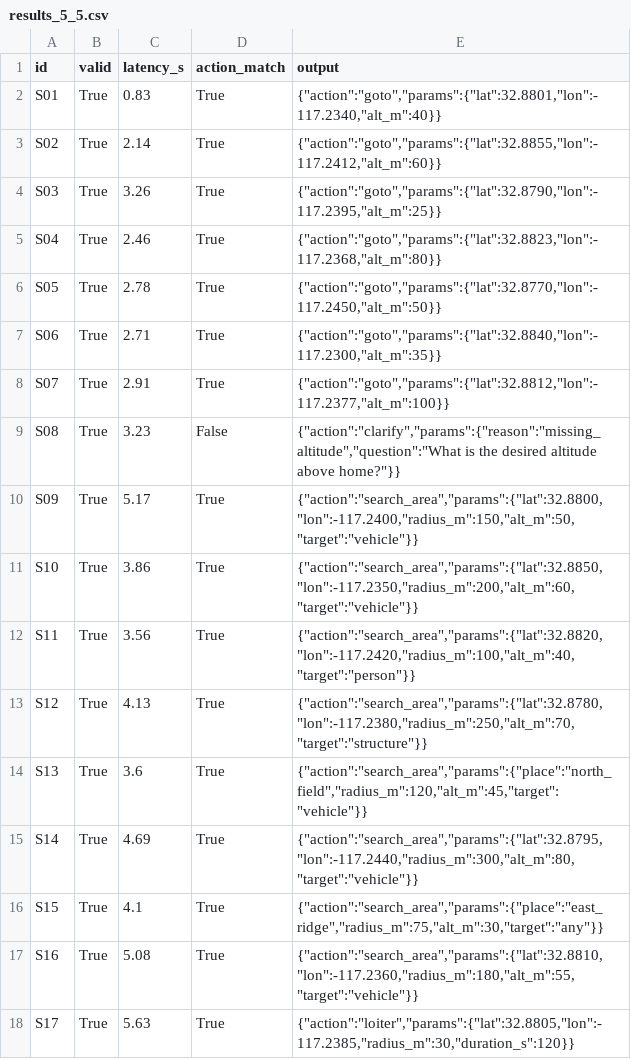
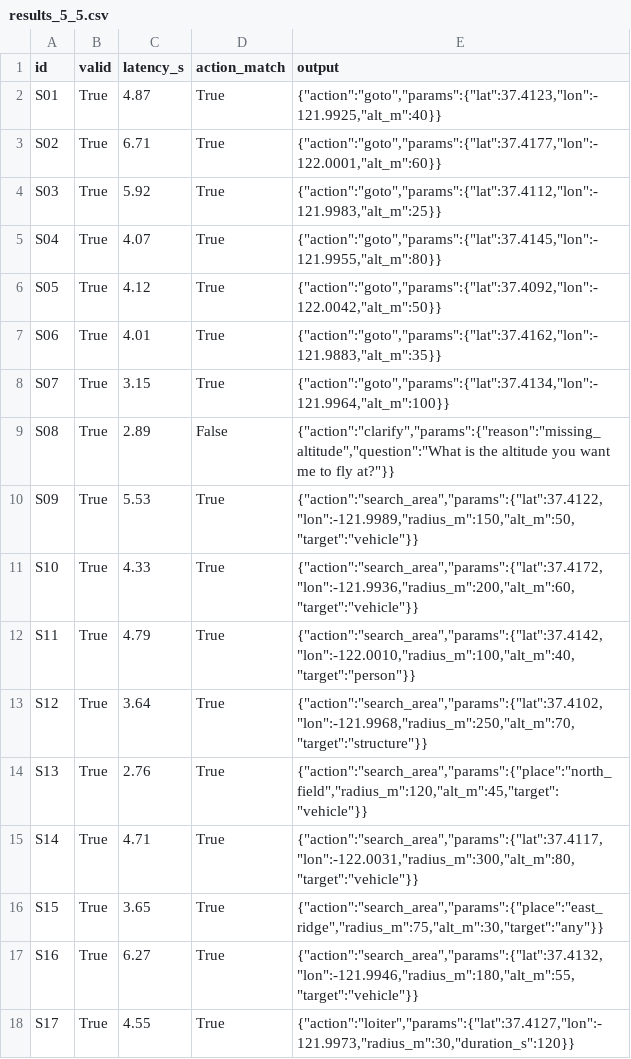
Before and after one commit to aaron8wong-spec/i4NSTeamWilco, a CSV file: language/results_5_5.csv, drawn as a sheet; only a part is shown; the diff covers the shown part only.

```diff
--- a/language/results_5_5.csv
+++ b/language/results_5_5.csv
@@ -1,18 +1,18 @@
 id,valid,latency_s,action_match,output
-S01,True,0.83,True,"{""action"":""goto"",""params"":{""lat"":32.8801,""lon"":-117.2340,""alt_m"":40}}"
-S02,True,2.14,True,"{""action"":""goto"",""params"":{""lat"":32.8855,""lon"":-117.2412,""alt_m"":60}}"
-S03,True,3.26,True,"{""action"":""goto"",""params"":{""lat"":32.8790,""lon"":-117.2395,""alt_m"":25}}"
-S04,True,2.46,True,"{""action"":""goto"",""params"":{""lat"":32.8823,""lon"":-117.2368,""alt_m"":80}}"
-S05,True,2.78,True,"{""action"":""goto"",""params"":{""lat"":32.8770,""lon"":-117.2450,""alt_m"":50}}"
-S06,True,2.71,True,"{""action"":""goto"",""params"":{""lat"":32.8840,""lon"":-117.2300,""alt_m"":35}}"
-S07,True,2.91,True,"{""action"":""goto"",""params"":{""lat"":32.8812,""lon"":-117.2377,""alt_m"":100}}"
-S08,True,3.23,False,"{""action"":""clarify"",""params"":{""reason"":""missing_altitude"",""question"":""What is the desired altitude above home?""}}"
-S09,True,5.17,True,"{""action"":""search_area"",""params"":{""lat"":32.8800,""lon"":-117.2400,""radius_m"":150,""alt_m"":50,""target"":""vehicle""}}"
-S10,True,3.86,True,"{""action"":""search_area"",""params"":{""lat"":32.8850,""lon"":-117.2350,""radius_m"":200,""alt_m"":60,""target"":""vehicle""}}"
-S11,True,3.56,True,"{""action"":""search_area"",""params"":{""lat"":32.8820,""lon"":-117.2420,""radius_m"":100,""alt_m"":40,""target"":""person""}}"
-S12,True,4.13,True,"{""action"":""search_area"",""params"":{""lat"":32.8780,""lon"":-117.2380,""radius_m"":250,""alt_m"":70,""target"":""structure""}}"
-S13,True,3.6,True,"{""action"":""search_area"",""params"":{""place"":""north_field"",""radius_m"":120,""alt_m"":45,""target"":""vehicle""}}"
-S14,True,4.69,True,"{""action"":""search_area"",""params"":{""lat"":32.8795,""lon"":-117.2440,""radius_m"":300,""alt_m"":80,""target"":""vehicle""}}"
-S15,True,4.1,True,"{""action"":""search_area"",""params"":{""place"":""east_ridge"",""radius_m"":75,""alt_m"":30,""target"":""any""}}"
-S16,True,5.08,True,"{""action"":""search_area"",""params"":{""lat"":32.8810,""lon"":-117.2360,""radius_m"":180,""alt_m"":55,""target"":""vehicle""}}"
-S17,True,5.63,True,"{""action"":""loiter"",""params"":{""lat"":32.8805,""lon"":-117.2385,""radius_m"":30,""duration_s"":120}}"
+S01,True,4.87,True,"{""action"":""goto"",""params"":{""lat"":37.4123,""lon"":-121.9925,""alt_m"":40}}"
+S02,True,6.71,True,"{""action"":""goto"",""params"":{""lat"":37.4177,""lon"":-122.0001,""alt_m"":60}}"
+S03,True,5.92,True,"{""action"":""goto"",""params"":{""lat"":37.4112,""lon"":-121.9983,""alt_m"":25}}"
+S04,True,4.07,True,"{""action"":""goto"",""params"":{""lat"":37.4145,""lon"":-121.9955,""alt_m"":80}}"
+S05,True,4.12,True,"{""action"":""goto"",""params"":{""lat"":37.4092,""lon"":-122.0042,""alt_m"":50}}"
+S06,True,4.01,True,"{""action"":""goto"",""params"":{""lat"":37.4162,""lon"":-121.9883,""alt_m"":35}}"
+S07,True,3.15,True,"{""action"":""goto"",""params"":{""lat"":37.4134,""lon"":-121.9964,""alt_m"":100}}"
+S08,True,2.89,False,"{""action"":""clarify"",""params"":{""reason"":""missing_altitude"",""question"":""What is the altitude you want me to fly at?""}}"
+S09,True,5.53,True,"{""action"":""search_area"",""params"":{""lat"":37.4122,""lon"":-121.9989,""radius_m"":150,""alt_m"":50,""target"":""vehicle""}}"
+S10,True,4.33,True,"{""action"":""search_area"",""params"":{""lat"":37.4172,""lon"":-121.9936,""radius_m"":200,""alt_m"":60,""target"":""vehicle""}}"
+S11,True,4.79,True,"{""action"":""search_area"",""params"":{""lat"":37.4142,""lon"":-122.0010,""radius_m"":100,""alt_m"":40,""target"":""person""}}"
+S12,True,3.64,True,"{""action"":""search_area"",""params"":{""lat"":37.4102,""lon"":-121.9968,""radius_m"":250,""alt_m"":70,""target"":""structure""}}"
+S13,True,2.76,True,"{""action"":""search_area"",""params"":{""place"":""north_field"",""radius_m"":120,""alt_m"":45,""target"":""vehicle""}}"
+S14,True,4.71,True,"{""action"":""search_area"",""params"":{""lat"":37.4117,""lon"":-122.0031,""radius_m"":300,""alt_m"":80,""target"":""vehicle""}}"
+S15,True,3.65,True,"{""action"":""search_area"",""params"":{""place"":""east_ridge"",""radius_m"":75,""alt_m"":30,""target"":""any""}}"
+S16,True,6.27,True,"{""action"":""search_area"",""params"":{""lat"":37.4132,""lon"":-121.9946,""radius_m"":180,""alt_m"":55,""target"":""vehicle""}}"
+S17,True,4.55,True,"{""action"":""loiter"",""params"":{""lat"":37.4127,""lon"":-121.9973,""radius_m"":30,""duration_s"":120}}"
```
Also changed, not shown: 28 edited cells elsewhere in this file, 1 other file.
